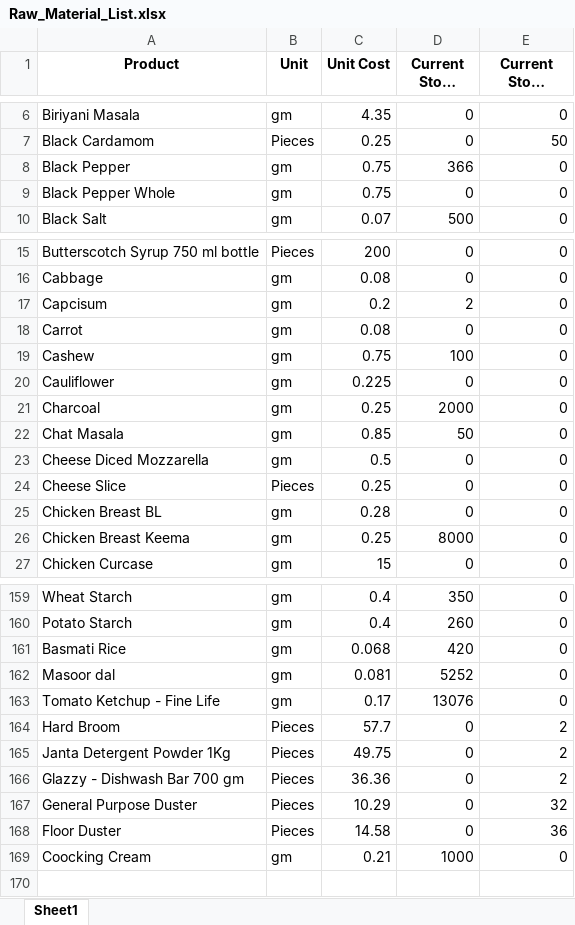
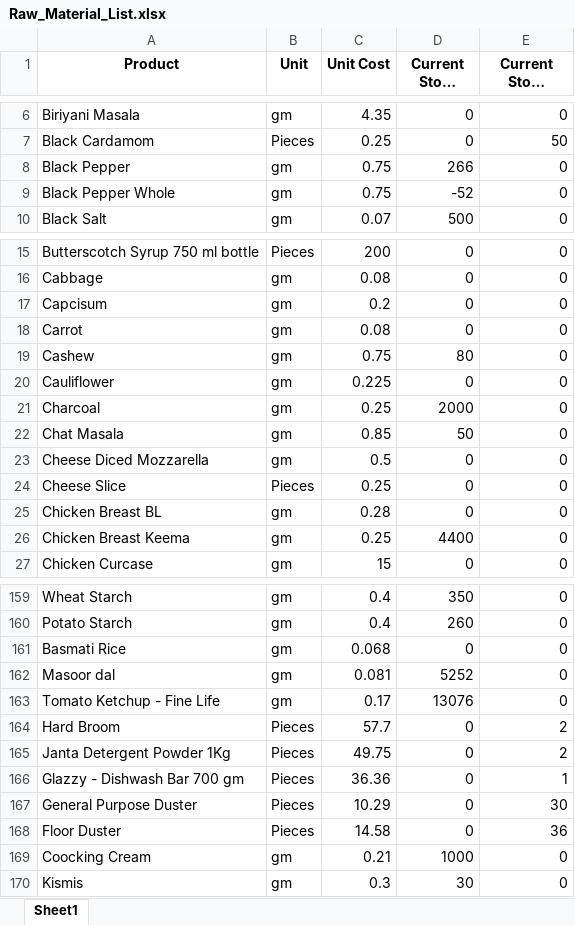
Before and after one commit to debarshiMondal/production_recipe_management_tool, an Excel workbook: production_recipe_management_tool_v1.1/data/Raw_Material_List.xlsx, sheet Sheet1, drawn as a sheet; only a part is shown, gaps mark what is left out; long unchanged cells end in …; values as stored, in another font and other column widths than the file's, no borders; the diff covers the shown part only; the diff names each change by its address in the sheet, - before the commit and + after, or states it on an @@ line.

```diff
--- a/production_recipe_management_tool_v1.1/data/Raw_Material_List.xlsx (sheet Sheet1)
+++ b/production_recipe_management_tool_v1.1/data/Raw_Material_List.xlsx (sheet Sheet1)
-D8 (Current Stock (gm)): 366
+D8 (Current Stock (gm)): 266
-D9 (Current Stock (gm)): 0
+D9 (Current Stock (gm)): -52
-D17 (Current Stock (gm)): 2
+D17 (Current Stock (gm)): 0
-D19 (Current Stock (gm)): 100
+D19 (Current Stock (gm)): 80
-D26 (Current Stock (gm)): 8000
+D26 (Current Stock (gm)): 4400
-D161 (Current Stock (gm)): 420
+D161 (Current Stock (gm)): 0
-E166 (Current Stock (Pieces)): 2
+E166 (Current Stock (Pieces)): 1
-E167 (Current Stock (Pieces)): 32
+E167 (Current Stock (Pieces)): 30
+row 170: Kismis | gm | 0.3 | 30 | 0
```
Also changed, not shown: 12 edited cells elsewhere in this sheet, production_recipe_management_tool_v1.1/data/Own_Production_Products_List.xlsx, production_recipe_management_tool_v1.1/data/Packaging_Material_List.xlsx, 24 other files.
